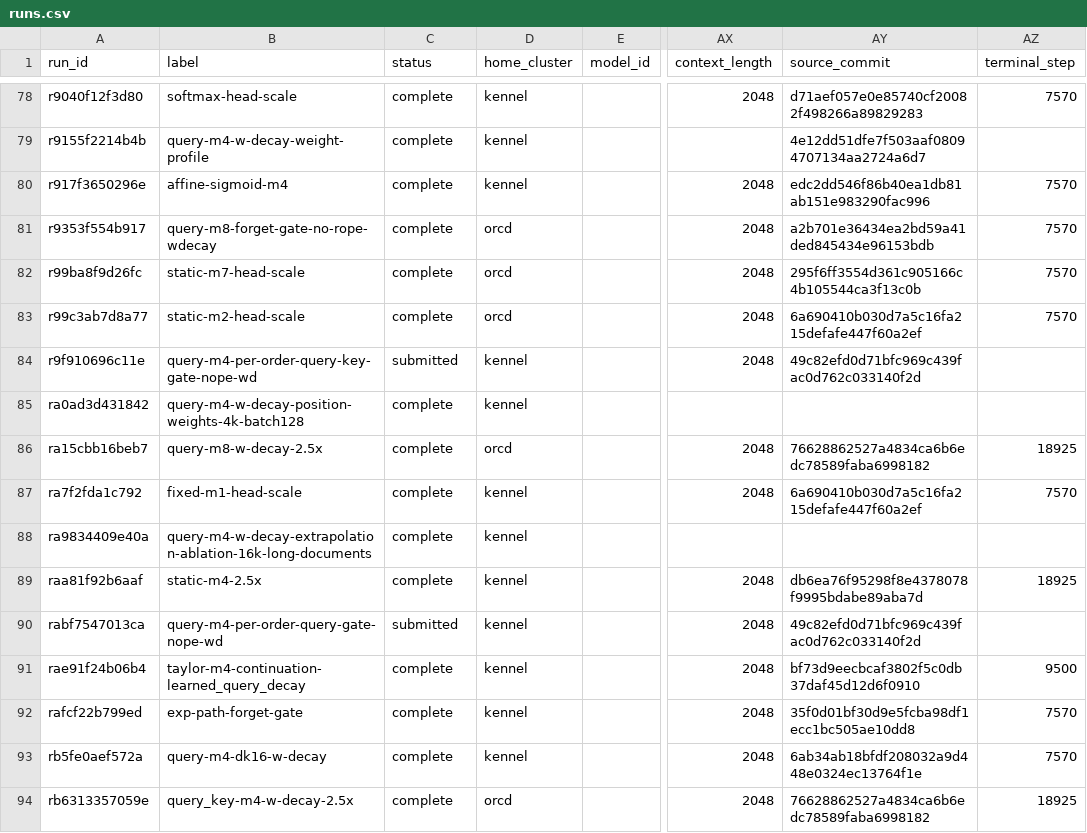
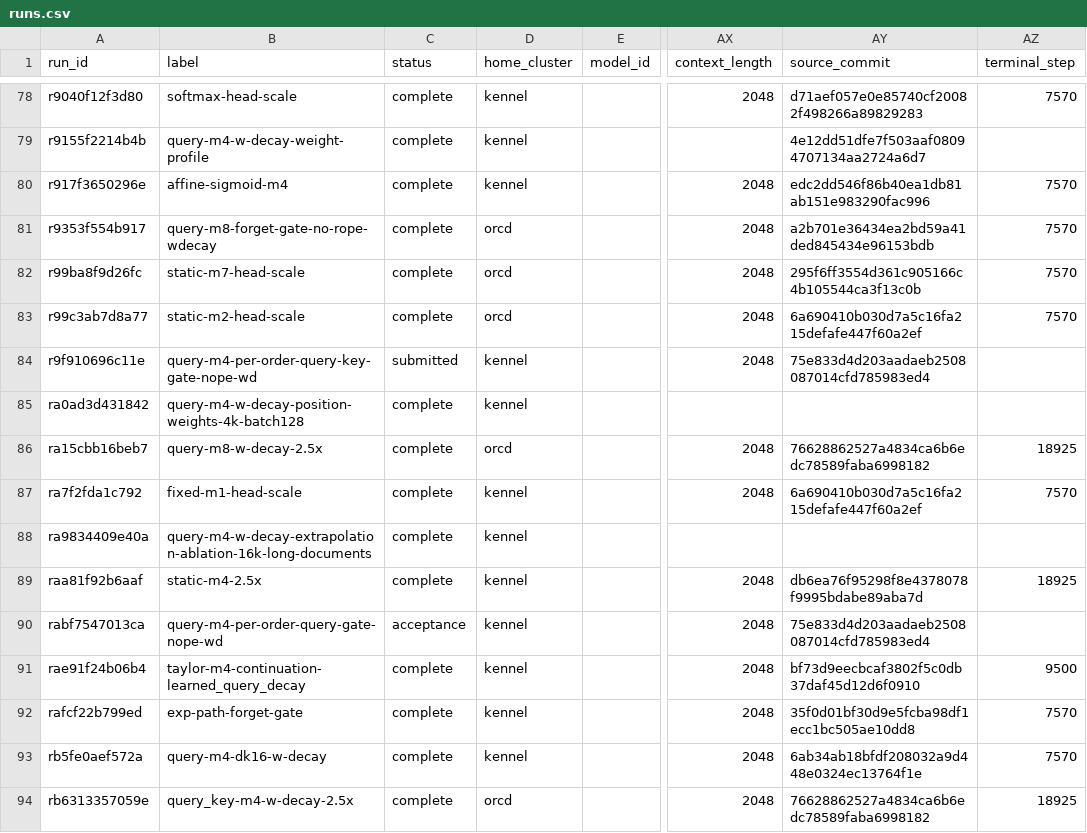
Before and after one commit to rafaelhanashiro/functional-memory, a CSV file: experiments/transformer_pp/runs.csv, drawn as a sheet; only a part is shown, gaps mark what is left out; the diff names each change by its address in the sheet, - before the commit and + after, or states it on an @@ line.

```diff
--- a/experiments/transformer_pp/runs.csv
+++ b/experiments/transformer_pp/runs.csv
-AY84 (source_commit): 49c82efd0d71bfc969c439fac0d762c033140f2d
+AY84 (source_commit): 75e833d4d203aadaeb2508087014cfd785983ed4
-C90 (status): submitted
+C90 (status): acceptance
-AY90 (source_commit): 49c82efd0d71bfc969c439fac0d762c033140f2d
+AY90 (source_commit): 75e833d4d203aadaeb2508087014cfd785983ed4
```
Also changed, not shown: experiments/transformer_pp/results/exploratory/query_distance_decay/summary.csv, 4 other files.
